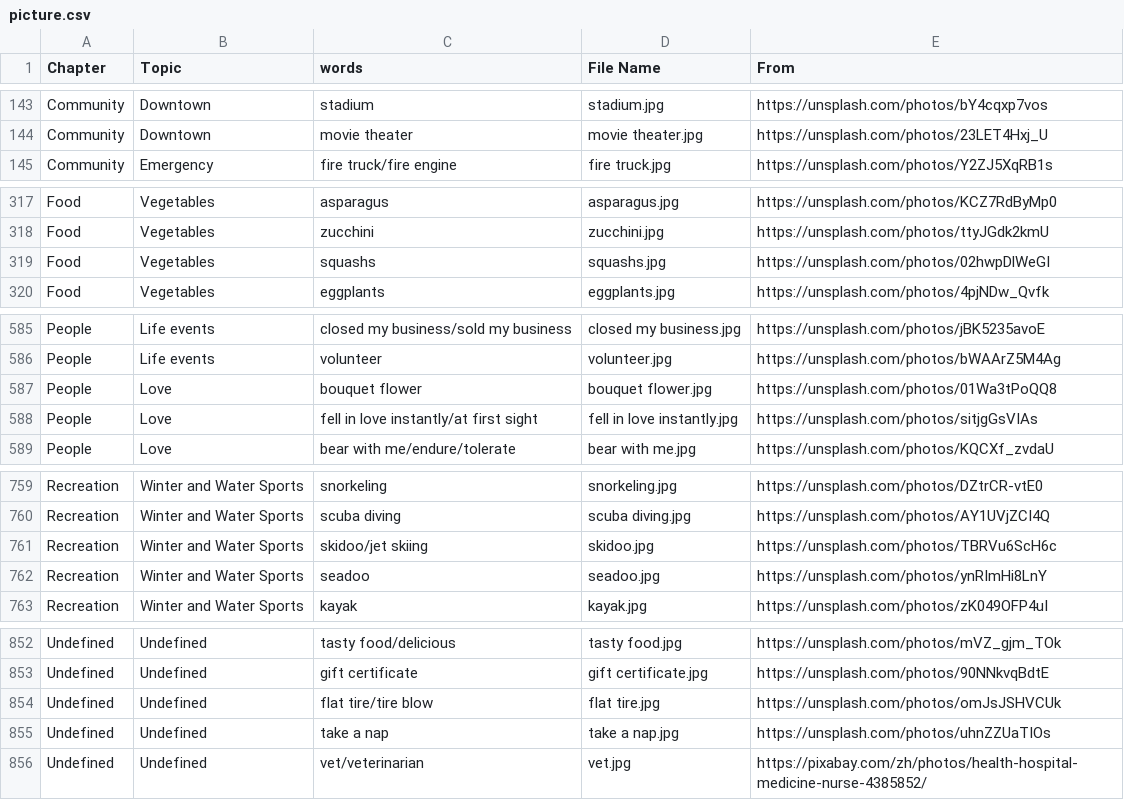
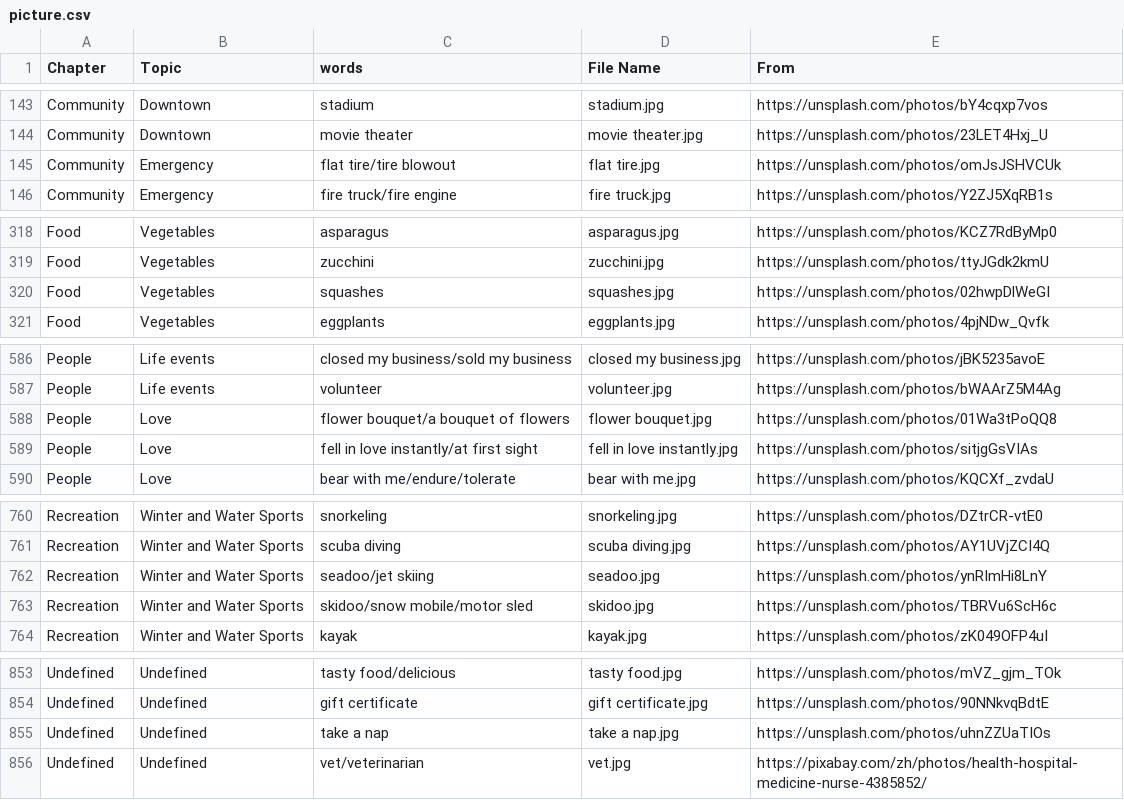
Before and after one commit to HDCodePractice/EnglishHelper, a CSV file: res/picture.csv, drawn as a sheet; only a part is shown, gaps mark what is left out; the diff covers the shown part only.

```diff
--- a/res/picture.csv
+++ b/res/picture.csv
@@ -144,2 +144,3 @@ Community,Downtown,stadium,stadium.jpg,https://unsplash.com/photos/bY4cqxp7vos
 Community,Downtown,movie theater,movie theater.jpg,https://unsplash.com/photos/23LET4Hxj_U
+Community,Emergency,flat tire/tire blowout,flat tire.jpg,https://unsplash.com/photos/omJsJSHVCUk
 Community,Emergency,fire truck/fire engine,fire truck.jpg,https://unsplash.com/photos/Y2ZJ5XqRB1s
@@ -318,3 +319,3 @@ Food,Vegetables,asparagus,asparagus.jpg,https://unsplash.com/photos/KCZ7RdByMp0
 Food,Vegetables,zucchini,zucchini.jpg,https://unsplash.com/photos/ttyJGdk2kmU
-Food,Vegetables,squashs,squashs.jpg,https://unsplash.com/photos/02hwpDlWeGI
+Food,Vegetables,squashes,squashes.jpg,https://unsplash.com/photos/02hwpDlWeGI
 Food,Vegetables,eggplants,eggplants.jpg,https://unsplash.com/photos/4pjNDw_Qvfk
@@ -586,3 +587,3 @@ People,Life events,closed my business/sold my business,closed my business.jpg,ht
 People,Life events,volunteer,volunteer.jpg,https://unsplash.com/photos/bWAArZ5M4Ag
-People,Love,bouquet flower,bouquet flower.jpg,https://unsplash.com/photos/01Wa3tPoQQ8
+People,Love,flower bouquet/a bouquet of flowers,flower bouquet.jpg,https://unsplash.com/photos/01Wa3tPoQQ8
 People,Love,fell in love instantly/at first sight,fell in love instantly.jpg,https://unsplash.com/photos/sitjgGsVIAs
@@ -760,4 +761,4 @@ Recreation,Winter and Water Sports,snorkeling,snorkeling.jpg,https://unsplash.co
 Recreation,Winter and Water Sports,scuba diving,scuba diving.jpg,https://unsplash.com/photos/AY1UVjZCI4Q
-Recreation,Winter and Water Sports,skidoo/jet skiing,skidoo.jpg,https://unsplash.com/photos/TBRVu6ScH6c
-Recreation,Winter and Water Sports,seadoo,seadoo.jpg,https://unsplash.com/photos/ynRImHi8LnY
+Recreation,Winter and Water Sports,seadoo/jet skiing,seadoo.jpg,https://unsplash.com/photos/ynRImHi8LnY
+Recreation,Winter and Water Sports,skidoo/snow mobile/motor sled,skidoo.jpg,https://unsplash.com/photos/TBRVu6ScH6c
 Recreation,Winter and Water Sports,kayak,kayak.jpg,https://unsplash.com/photos/zK049OFP4uI
@@ -853,3 +854,2 @@ Undefined,Undefined,tasty food/delicious,tasty food.jpg,https://unsplash.com/pho
 Undefined,Undefined,gift certificate,gift certificate.jpg,https://unsplash.com/photos/90NNkvqBdtE
-Undefined,Undefined,flat tire/tire blow,flat tire.jpg,https://unsplash.com/photos/omJsJSHVCUk
 Undefined,Undefined,take a nap,take a nap.jpg,https://unsplash.com/photos/uhnZZUaTIOs
```
Also changed, not shown: 4 edited cells elsewhere in this file, 21 other files.
